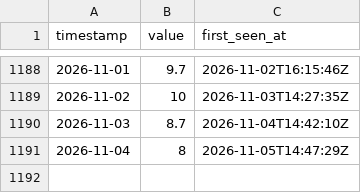
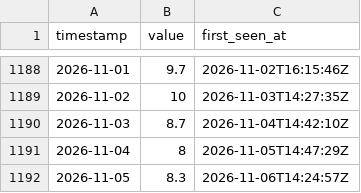
Before and after one commit to jeanclawd/forecast-leaderboard, a CSV file: data/paris-temp/observations.csv, drawn as a sheet; only a part is shown, gaps mark what is left out.

```diff
--- a/data/paris-temp/observations.csv
+++ b/data/paris-temp/observations.csv
@@ -1191 +1191,2 @@ timestamp,value,first_seen_at
 2026-11-04,8,2026-11-05T14:47:29Z
+2026-11-05,8.3,2026-11-06T14:24:57Z
```
